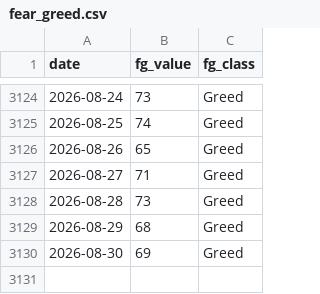
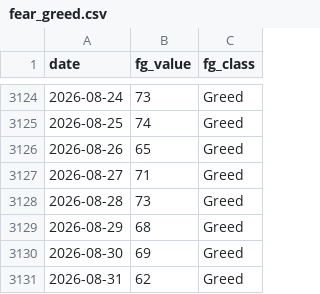
Before and after one commit to bautiaraujo/sol-sentiment-dashboard, a CSV file: data/fear_greed.csv, drawn as a sheet; only a part is shown, gaps mark what is left out.

```diff
--- a/data/fear_greed.csv
+++ b/data/fear_greed.csv
@@ -3130 +3130,2 @@ date,fg_value,fg_class
 2026-08-30,69,Greed
+2026-08-31,62,Greed
```
Also changed, not shown: data/solana_prices.csv, 2 other files.
